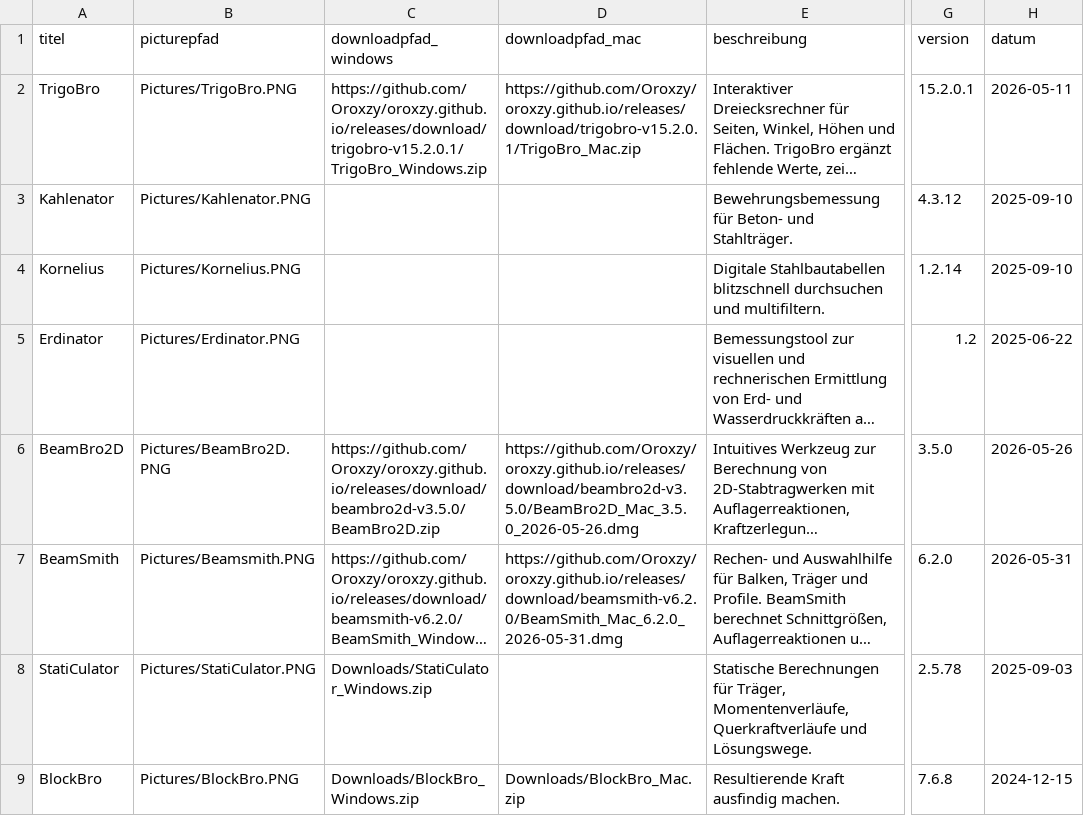
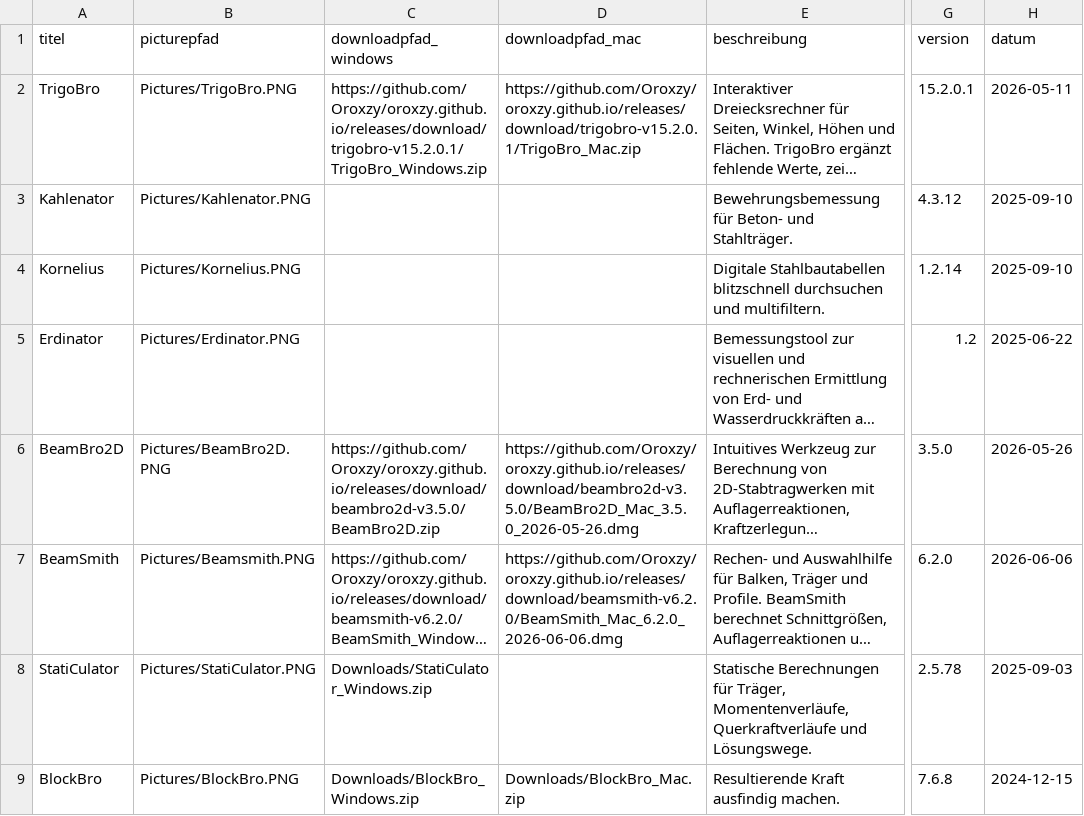
Before and after one commit to Oroxzy/oroxzy.github.io, a CSV file: downloads.csv, drawn as a sheet; only a part is shown, gaps mark what is left out; long unchanged cells end in …; the diff names each change by its address in the sheet, - before the commit and + after, or states it on an @@ line.

Commit message:
Refresh BeamSmith downloads

```diff
--- a/downloads.csv
+++ b/downloads.csv
-D7 (downloadpfad_mac): https://github.com/Oroxzy/oroxzy.github.io/releases/download/beamsmith-v6.2.0/BeamSmith_Mac_6.2.0_2026-05-31.dmg
+D7 (downloadpfad_mac): https://github.com/Oroxzy/oroxzy.github.io/releases/download/beamsmith-v6.2.0/BeamSmith_Mac_6.2.0_2026-06-06.dmg
-H7 (datum): 2026-05-31
+H7 (datum): 2026-06-06
```
